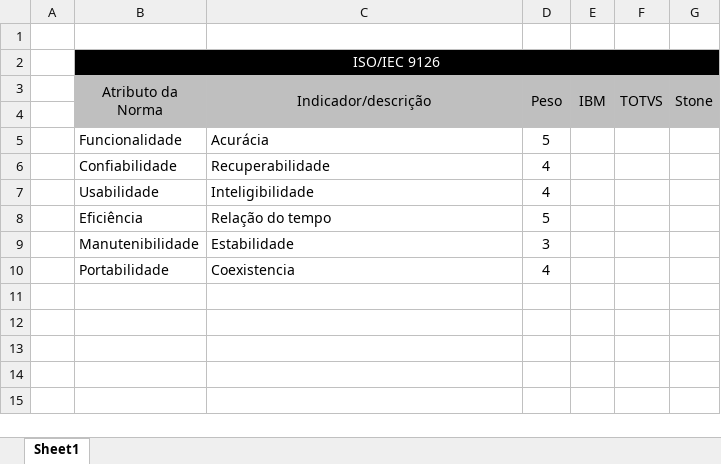
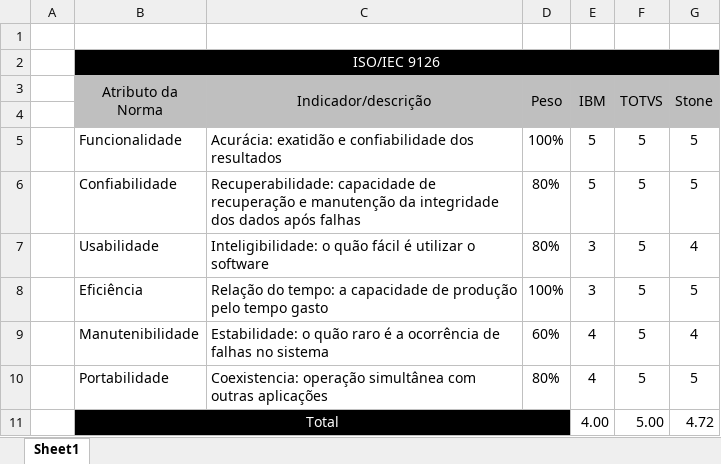
Before and after one commit to Santlago/FIAP, an Excel workbook: 2ANO/QUALITY-ASSURANCE/2aula-02-20/CP1.xlsx, sheet Sheet1, drawn as a sheet; values as stored, in another font and other column widths than the file's, no borders; the diff names each change by its address in the sheet, - before the commit and + after, or states it on an @@ line.

```diff
--- a/2ANO/QUALITY-ASSURANCE/2aula-02-20/CP1.xlsx (sheet Sheet1)
+++ b/2ANO/QUALITY-ASSURANCE/2aula-02-20/CP1.xlsx (sheet Sheet1)
-C5 (Indicador/descrição): Acurácia
+C5 (Indicador/descrição): Acurácia: exatidão e confiabilidade dos resultados
-D5 (Peso): 5
+D5 (Peso): 100%
-E5:E6 (IBM): (empty)
+E5:E6 (IBM): 5
-F5:F10 (TOTVS): (empty)
+F5:F10 (TOTVS): 5
-G5:G6 (Stone): (empty)
+G5:G6 (Stone): 5
-C6 (Indicador/descrição): Recuperabilidade
+C6 (Indicador/descrição): Recuperabilidade: capacidade de recuperação e manutenção da integridade dos dados após falhas
-D6:D7 (Peso): 4
+D6:D7 (Peso): 80%
-C7 (Indicador/descrição): Inteligibilidade
+C7 (Indicador/descrição): Inteligibilidade: o quão fácil é utilizar o software
-E7:E8 (IBM): (empty)
+E7:E8 (IBM): 3
-G7 (Stone): (empty)
+G7 (Stone): 4
-C8 (Indicador/descrição): Relação do tempo
+C8 (Indicador/descrição): Relação do tempo: a capacidade de produção pelo tempo gasto
-D8 (Peso): 5
+D8 (Peso): 100%
-G8 (Stone): (empty)
+G8 (Stone): 5
-C9 (Indicador/descrição): Estabilidade
+C9 (Indicador/descrição): Estabilidade: o quão raro é a ocorrência de falhas no sistema
-D9 (Peso): 3
+D9 (Peso): 60%
-E9:E10 (IBM): (empty)
+E9:E10 (IBM): 4
-G9 (Stone): (empty)
+G9 (Stone): 4
-C10 (Indicador/descrição): Coexistencia
+C10 (Indicador/descrição): Coexistencia: operação simultânea com outras aplicações
-D10 (Peso): 4
+D10 (Peso): 80%
-G10 (Stone): (empty)
+G10 (Stone): 5
+row 11:  | Total |  |  | 4.00 | 5.00 | 4.72
```
Also changed, not shown: 1 other file.
